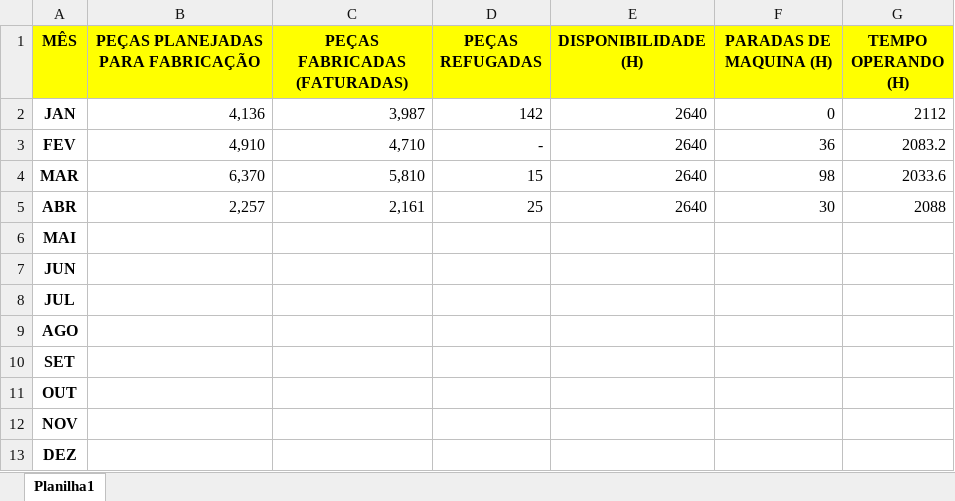
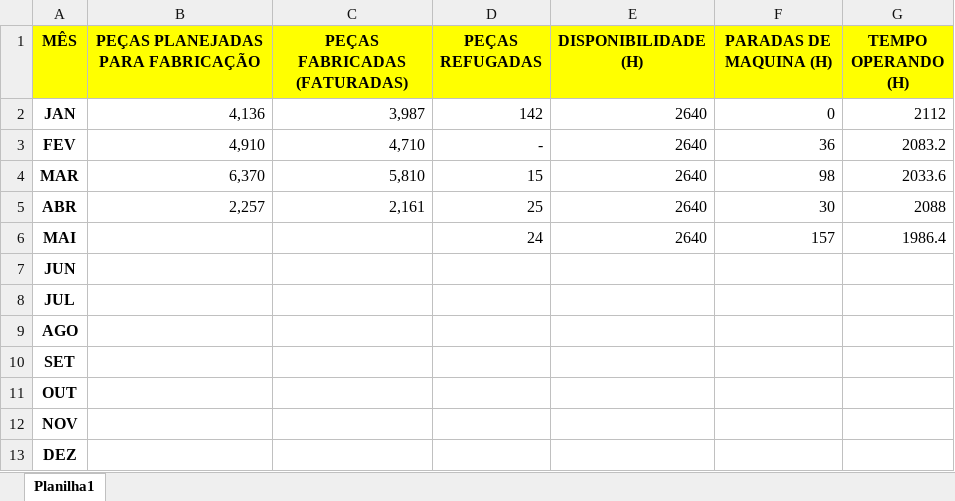
Before and after one commit to eluz7777-hue/aps-producao, an Excel workbook: OEE - 2026.xlsx, sheet Planilha1, drawn as a sheet; values as stored, in another font and other column widths than the file's, no borders; the diff names each change by its address in the sheet, - before the commit and + after, or states it on an @@ line.

```diff
--- a/OEE - 2026.xlsx (sheet Planilha1)
+++ b/OEE - 2026.xlsx (sheet Planilha1)
-D6 (PEÇAS REFUGADAS): (empty)
+D6 (PEÇAS REFUGADAS): 24
-E6 (DISPONIBILIDADE (H)): (empty)
+E6 (DISPONIBILIDADE (H)): 2640
-F6 (PARADAS DE MAQUINA (H)): (empty)
+F6 (PARADAS DE MAQUINA (H)): 157
-G6 (TEMPO OPERANDO (H)): (empty)
+G6 (TEMPO OPERANDO (H)): 1986.4
```
Also changed, not shown: 2 other files.
